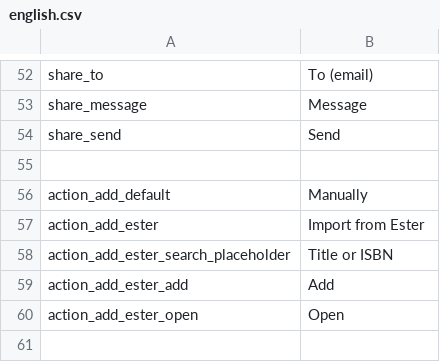
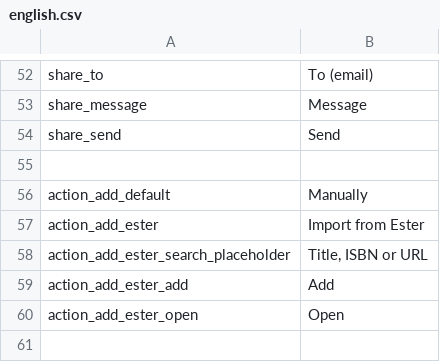
Before and after one commit to entu/entu, a CSV file: translations/english.csv, drawn as a sheet; only a part is shown, gaps mark what is left out.

```diff
--- a/translations/english.csv
+++ b/translations/english.csv
@@ -57,3 +57,3 @@ action_add_default,Manually
 action_add_ester,Import from Ester
-action_add_ester_search_placeholder,Title or ISBN
+action_add_ester_search_placeholder,"Title, ISBN or URL"
 action_add_ester_add,Add
```
Also changed, not shown: translations/estonian.csv, 1 other file.
